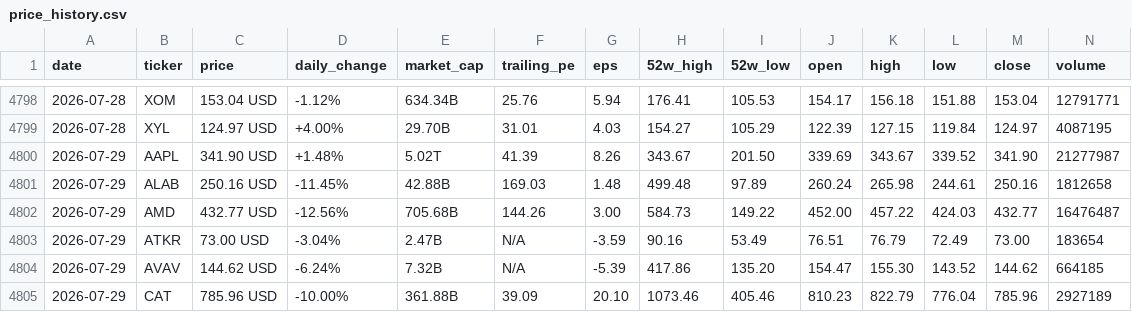
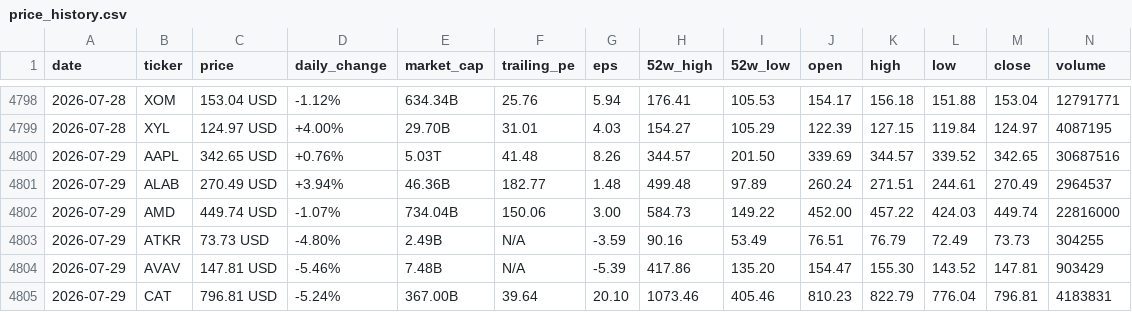
Before and after one commit to parkjunhee0510/pkrich, a CSV file: output/data/price_history.csv, drawn as a sheet; only a part is shown, gaps mark what is left out; the diff covers the shown part only.

```diff
--- a/output/data/price_history.csv
+++ b/output/data/price_history.csv
@@ -4799,7 +4799,7 @@ date,ticker,price,daily_change,market_cap,trailing_pe,eps,52w_high,52w_low,open,
 2026-07-28,XYL,124.97 USD,+4.00%,29.70B,31.01,4.03,154.27,105.29,122.39,127.15,119.84,124.97,4087195
-2026-07-29,AAPL,341.90 USD,+1.48%,5.02T,41.39,8.26,343.67,201.50,339.69,343.67,339.52,341.90,21277987
-2026-07-29,ALAB,250.16 USD,-11.45%,42.88B,169.03,1.48,499.48,97.89,260.24,265.98,244.61,250.16,1812658
-2026-07-29,AMD,432.77 USD,-12.56%,705.68B,144.26,3.00,584.73,149.22,452.00,457.22,424.03,432.77,16476487
-2026-07-29,ATKR,73.00 USD,-3.04%,2.47B,N/A,-3.59,90.16,53.49,76.51,76.79,72.49,73.00,183654
-2026-07-29,AVAV,144.62 USD,-6.24%,7.32B,N/A,-5.39,417.86,135.20,154.47,155.30,143.52,144.62,664185
-2026-07-29,CAT,785.96 USD,-10.00%,361.88B,39.09,20.10,1073.46,405.46,810.23,822.79,776.04,785.96,2927189
+2026-07-29,AAPL,342.65 USD,+0.76%,5.03T,41.48,8.26,344.57,201.50,339.69,344.57,339.52,342.65,30687516
+2026-07-29,ALAB,270.49 USD,+3.94%,46.36B,182.77,1.48,499.48,97.89,260.24,271.51,244.61,270.49,2964537
+2026-07-29,AMD,449.74 USD,-1.07%,734.04B,150.06,3.00,584.73,149.22,452.00,457.22,424.03,449.74,22816000
+2026-07-29,ATKR,73.73 USD,-4.80%,2.49B,N/A,-3.59,90.16,53.49,76.51,76.79,72.49,73.73,304255
+2026-07-29,AVAV,147.81 USD,-5.46%,7.48B,N/A,-5.39,417.86,135.20,154.47,155.30,143.52,147.81,903429
+2026-07-29,CAT,796.81 USD,-5.24%,367.00B,39.64,20.10,1073.46,405.46,810.23,822.79,776.04,796.81,4183831
```
Also changed, not shown: 117 edited cells elsewhere in this file, 52 other files.
